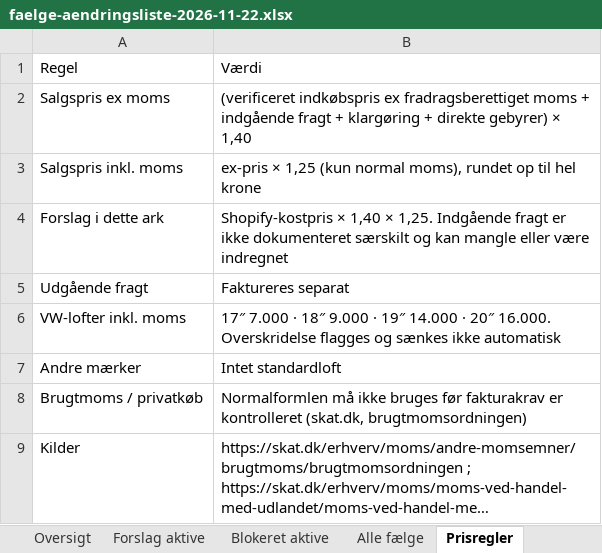
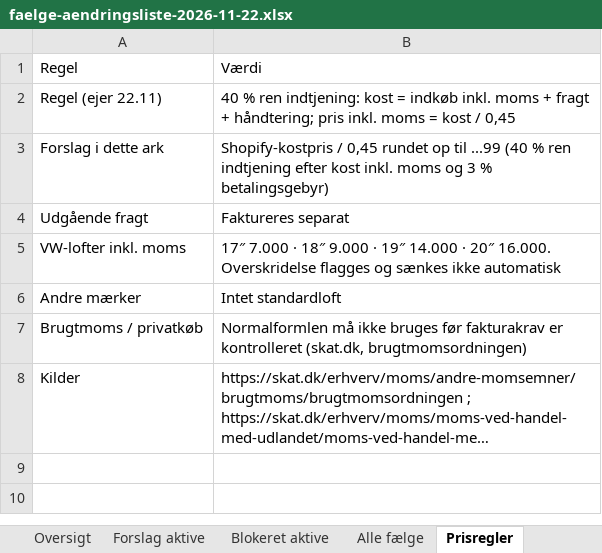
Before and after one commit to thedamsgaard94-ctrl/marketingskills, an Excel workbook: pdparts/faelge-aendringsliste-2026-11-22.xlsx, sheet Prisregler, drawn as a sheet; long unchanged cells end in …; values as stored, in another font and other column widths than the file's, no borders; removed rows and columns are numbered as before the commit, all else as after; the diff names each change by its address in the sheet, - before the commit and + after, or states it on an @@ line.

```diff
--- a/pdparts/faelge-aendringsliste-2026-11-22.xlsx (sheet Prisregler)
+++ b/pdparts/faelge-aendringsliste-2026-11-22.xlsx (sheet Prisregler)
-row 2: Salgspris ex moms | (verificeret indkøbspris ex fradragsberettiget moms + indgående fragt + klargøring + direkte gebyrer) × 1,40
-row 3: Salgspris inkl. moms | ex-pris × 1,25 (kun normal moms), rundet op til hel krone
+row 2: Regel (ejer 22.11) | 40 % ren indtjening: kost = indkøb inkl. moms + fragt + håndtering; pris inkl. moms = kost / 0,45
-B3: Shopify-kostpris × 1,40 × 1,25. Indgående fragt er ikke dokumenteret særskilt og kan mangle eller være indregnet
+B3: Shopify-kostpris / 0,45 rundet op til ...99 (40 % ren indtjening efter kost inkl. moms og 3 % betalingsgebyr)
```
Also changed, not shown: sheet Forslag aktive, sheet Alle fælge, sheet Blokeret aktive, sheet Oversigt, 5 other files.
